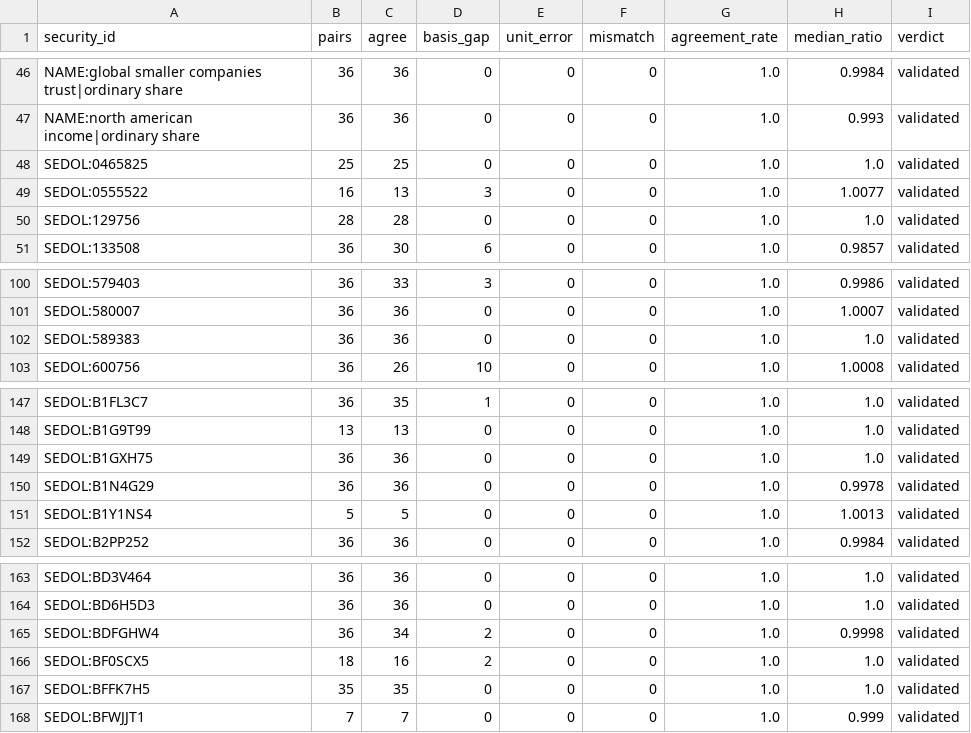
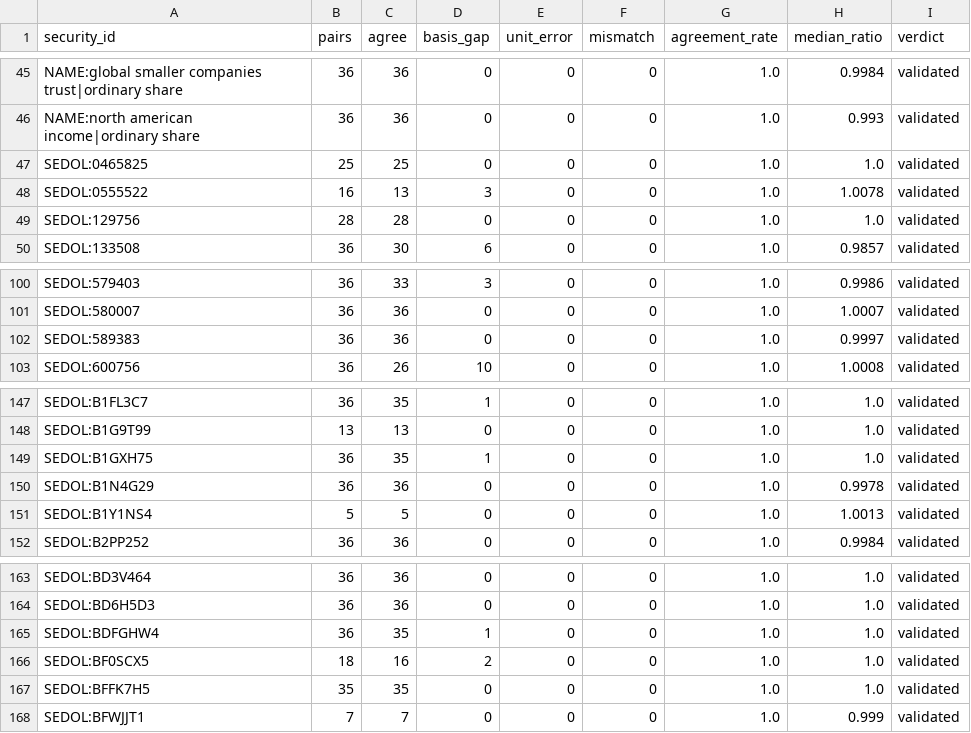
Before and after one commit to hdcapital/cef-research, a CSV file: outputs/live/nav_validation_uk.csv, drawn as a sheet; only a part is shown, gaps mark what is left out; the diff covers the shown part only.

```diff
--- a/outputs/live/nav_validation_uk.csv
+++ b/outputs/live/nav_validation_uk.csv
@@ -48,3 +47,3 @@ NAME:north american income|ordinary share,36,36,0,0,0,1.0,0.993,validated
 SEDOL:0465825,25,25,0,0,0,1.0,1.0,validated
-SEDOL:0555522,16,13,3,0,0,1.0,1.0077,validated
+SEDOL:0555522,16,13,3,0,0,1.0,1.0078,validated
 SEDOL:129756,28,28,0,0,0,1.0,1.0,validated
@@ -101,3 +101,3 @@ SEDOL:579403,36,33,3,0,0,1.0,0.9986,validated
 SEDOL:580007,36,36,0,0,0,1.0,1.0007,validated
-SEDOL:589383,36,36,0,0,0,1.0,1.0,validated
+SEDOL:589383,36,36,0,0,0,1.0,0.9997,validated
 SEDOL:600756,36,26,10,0,0,1.0,1.0008,validated
@@ -148,3 +148,3 @@ SEDOL:B1FL3C7,36,35,1,0,0,1.0,1.0,validated
 SEDOL:B1G9T99,13,13,0,0,0,1.0,1.0,validated
-SEDOL:B1GXH75,36,36,0,0,0,1.0,1.0,validated
+SEDOL:B1GXH75,36,35,1,0,0,1.0,1.0,validated
 SEDOL:B1N4G29,36,36,0,0,0,1.0,0.9978,validated
@@ -164,3 +164,3 @@ SEDOL:BD3V464,36,36,0,0,0,1.0,1.0,validated
 SEDOL:BD6H5D3,36,36,0,0,0,1.0,1.0,validated
-SEDOL:BDFGHW4,36,34,2,0,0,1.0,0.9998,validated
+SEDOL:BDFGHW4,36,35,1,0,0,1.0,1.0,validated
 SEDOL:BF0SCX5,18,16,2,0,0,1.0,1.0,validated
```
Also changed, not shown: 3 added rows, 3 removed rows and 11 edited cells elsewhere in this file, outputs/live/catalysts_recent.csv, outputs/live/ideas_latest.csv, 11 other files.
